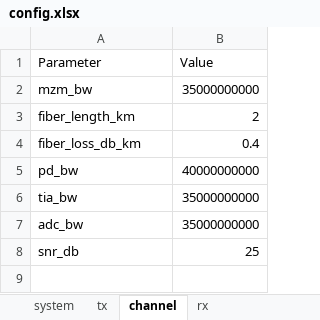
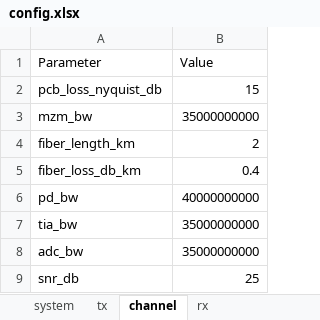
Before and after one commit to ZenHatesCoding/lpo-pam4-sim, an Excel workbook: config.xlsx, sheet channel, drawn as a sheet; values as stored, in another font and other column widths than the file's, no borders; the diff names each change by its address in the sheet, - before the commit and + after, or states it on an @@ line.

```diff
--- a/config.xlsx (sheet channel)
+++ b/config.xlsx (sheet channel)
+row 2: pcb_loss_nyquist_db | 15
```
Also changed, not shown: 3 other files.
